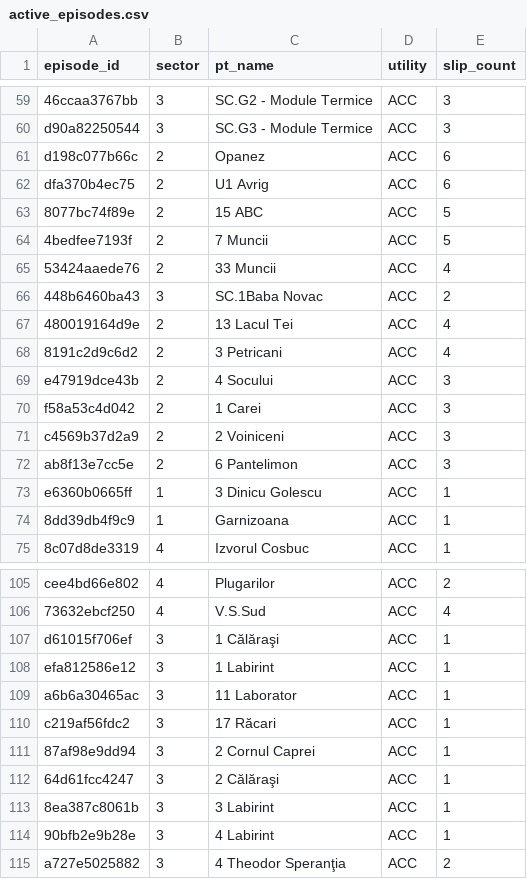
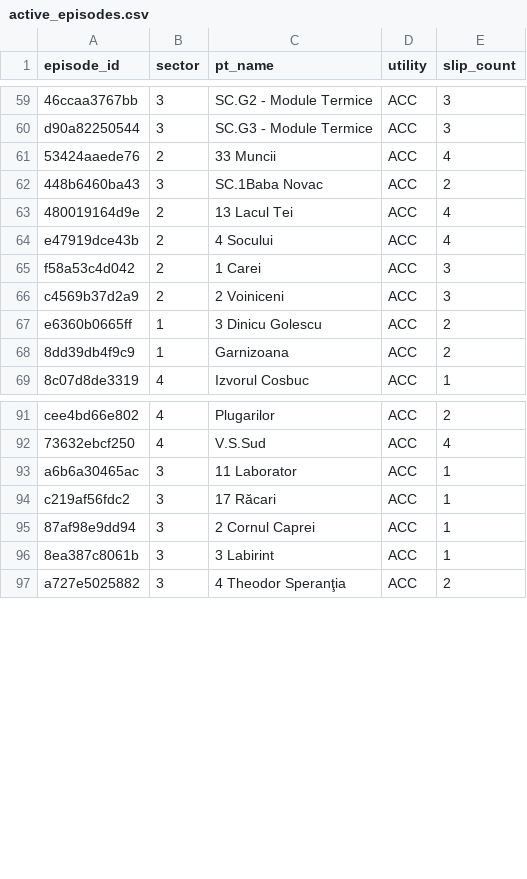
Before and after one commit to FlorinPopaCodes/termoficare-data, a CSV file: data/derived/active_episodes.csv, drawn as a sheet; only a part is shown, gaps mark what is left out; removed rows and columns are numbered as before the commit, all else as after; the diff covers the shown part only; the diff names each change by its address in the sheet, - before the commit and + after, or states it on an @@ line.

```diff
--- a/data/derived/active_episodes.csv
+++ b/data/derived/active_episodes.csv
-row 61: d198c077b66c | 2 | Opanez | ACC | 6
-row 62: dfa370b4ec75 | 2 | U1 Avrig | ACC | 6
-row 63: 8077bc74f89e | 2 | 15 ABC | ACC | 5
-row 64: 4bedfee7193f | 2 | 7 Muncii | ACC | 5
-row 68: 8191c2d9c6d2 | 2 | 3 Petricani | ACC | 4
-E64 (slip_count): 3
+E64 (slip_count): 4
-row 72: ab8f13e7cc5e | 2 | 6 Pantelimon | ACC | 3
-E67:E68 (slip_count): 1
+E67:E68 (slip_count): 2
-row 107: d61015f706ef | 3 | 1 Călăraşi | ACC | 1
-row 108: efa812586e12 | 3 | 1 Labirint | ACC | 1
-row 112: 64d61fcc4247 | 3 | 2 Călăraşi | ACC | 1
-row 114: 90bfb2e9b28e | 3 | 4 Labirint | ACC | 1
```
Also changed, not shown: 14 added rows, 12 removed rows and 17 edited cells elsewhere in this file, data/derived/on_time_rates.csv, 4 other files.
